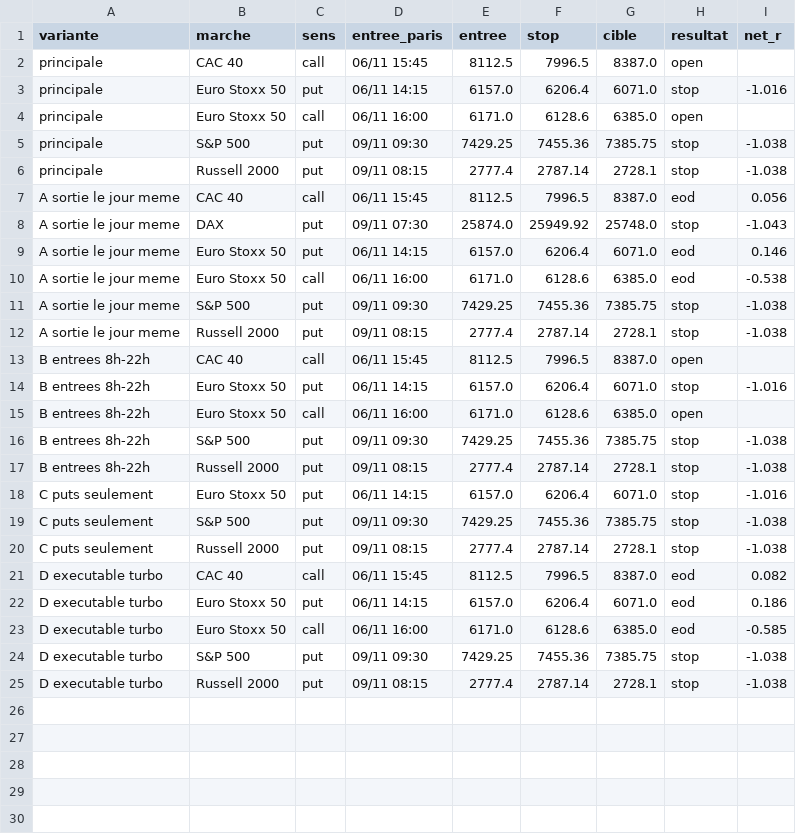
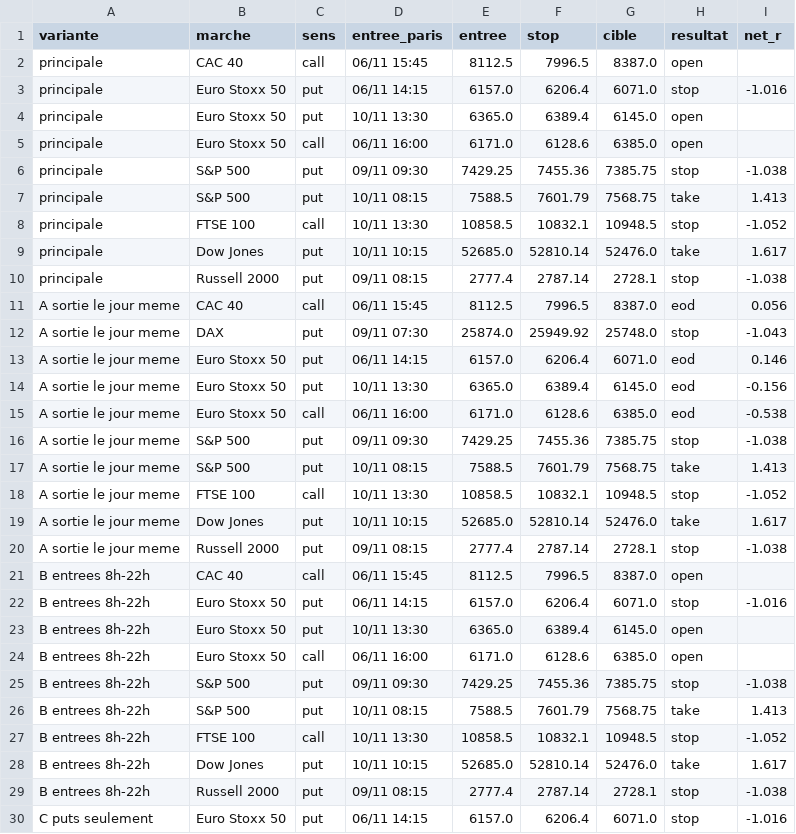
Before and after one commit to loljack01/AutoTrader, a CSV file: data/backtests/frozen_15m_variants_trades.csv, drawn as a sheet; only a part is shown; the shorter side is filled out with more unchanged rows; the diff covers the shown part only; the diff names each change by its address in the sheet, - before the commit and + after, or states it on an @@ line.

```diff
--- a/data/backtests/frozen_15m_variants_trades.csv
+++ b/data/backtests/frozen_15m_variants_trades.csv
+row 4: principale | Euro Stoxx 50 | put | 10/11 13:30 | 6365.0 | 6389.4 | 6145.0 | open
+row 7: principale | S&P 500 | put | 10/11 08:15 | 7588.5 | 7601.79 | 7568.75 | take | 1.413
+row 8: principale | FTSE 100 | call | 10/11 13:30 | 10858.5 | 10832.1 | 10948.5 | stop | -1.052
+row 9: principale | Dow Jones | put | 10/11 10:15 | 52685.0 | 52810.14 | 52476.0 | take | 1.617
+row 14: A sortie le jour meme | Euro Stoxx 50 | put | 10/11 13:30 | 6365.0 | 6389.4 | 6145.0 | eod | -0.156
+row 17: A sortie le jour meme | S&P 500 | put | 10/11 08:15 | 7588.5 | 7601.79 | 7568.75 | take | 1.413
+row 18: A sortie le jour meme | FTSE 100 | call | 10/11 13:30 | 10858.5 | 10832.1 | 10948.5 | stop | -1.052
+row 19: A sortie le jour meme | Dow Jones | put | 10/11 10:15 | 52685.0 | 52810.14 | 52476.0 | take | 1.617
+row 23: B entrees 8h-22h | Euro Stoxx 50 | put | 10/11 13:30 | 6365.0 | 6389.4 | 6145.0 | open
+row 26: B entrees 8h-22h | S&P 500 | put | 10/11 08:15 | 7588.5 | 7601.79 | 7568.75 | take | 1.413
+row 27: B entrees 8h-22h | FTSE 100 | call | 10/11 13:30 | 10858.5 | 10832.1 | 10948.5 | stop | -1.052
+row 28: B entrees 8h-22h | Dow Jones | put | 10/11 10:15 | 52685.0 | 52810.14 | 52476.0 | take | 1.617
```
Also changed, not shown: 7 added rows elsewhere in this file, data/backtests/frozen_15m_single_sweep_trades.csv, data/backtests/frozen_gap_continuation_trades.csv, 15 other files.
